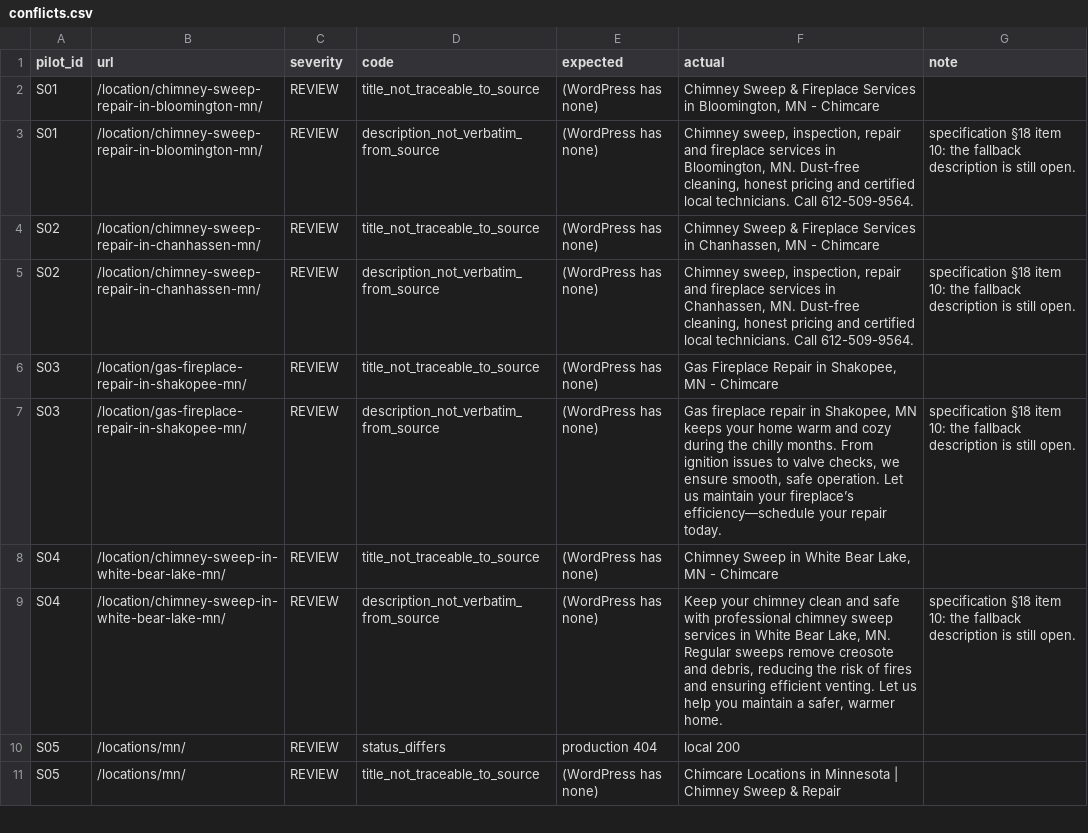
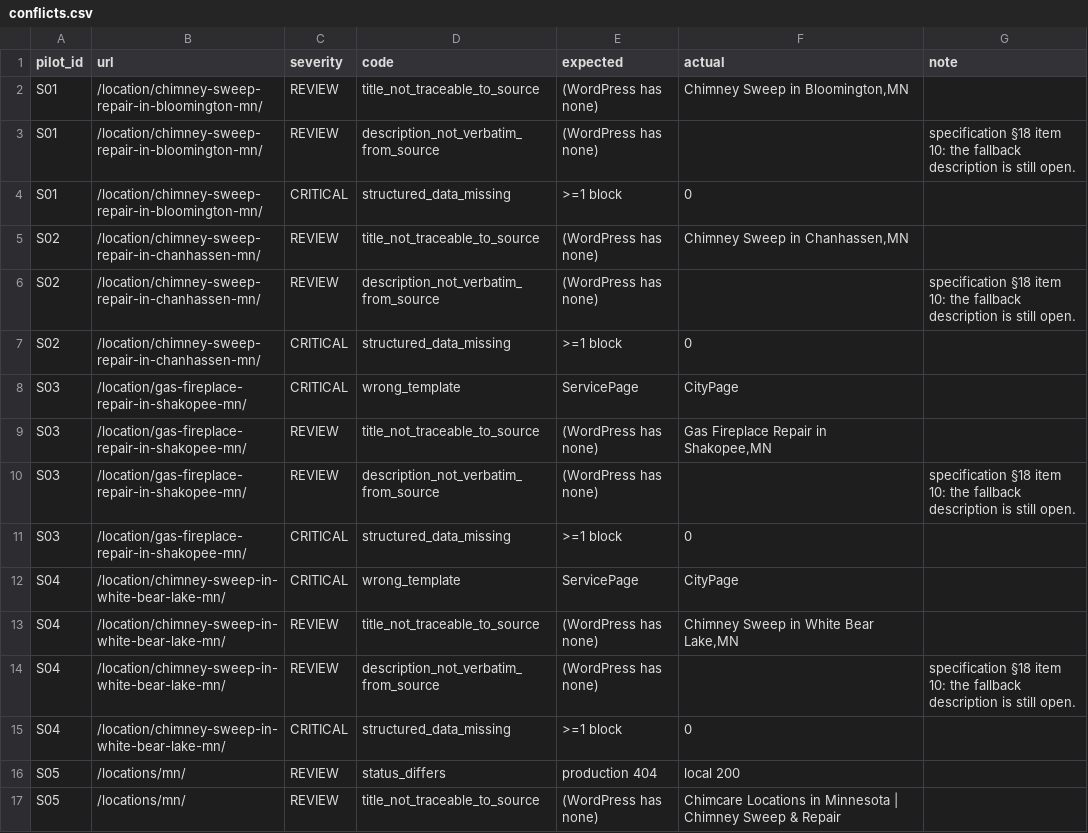
Before and after one commit to shashank934602/chimcare-web, a CSV file: data/smoke-10/conflicts.csv, drawn as a sheet; only a part is shown; the diff covers the shown part only.

```diff
--- a/data/smoke-10/conflicts.csv
+++ b/data/smoke-10/conflicts.csv
@@ -1,10 +1,16 @@
 pilot_id,url,severity,code,expected,actual,note
-S01,/location/chimney-sweep-repair-in-bloomington-mn/,REVIEW,title_not_traceable_to_source,(WordPress has none),"Chimney Sweep & Fireplace Services in Bloomington, MN - Chimcare",
-S01,/location/chimney-sweep-repair-in-bloomington-mn/,REVIEW,description_not_verbatim_from_source,(WordPress has none),"Chimney sweep, inspection, repair and fireplace services in Bloomington, MN. Dust-free cleaning, honest pricing and certified local technicians. Call 612-509-9564.",specification §18 item 10: the fallback description is still open.
-S02,/location/chimney-sweep-repair-in-chanhassen-mn/,REVIEW,title_not_traceable_to_source,(WordPress has none),"Chimney Sweep & Fireplace Services in Chanhassen, MN - Chimcare",
-S02,/location/chimney-sweep-repair-in-chanhassen-mn/,REVIEW,description_not_verbatim_from_source,(WordPress has none),"Chimney sweep, inspection, repair and fireplace services in Chanhassen, MN. Dust-free cleaning, honest pricing and certified local technicians. Call 612-509-9564.",specification §18 item 10: the fallback description is still open.
-S03,/location/gas-fireplace-repair-in-shakopee-mn/,REVIEW,title_not_traceable_to_source,(WordPress has none),"Gas Fireplace Repair in Shakopee, MN - Chimcare",
-S03,/location/gas-fireplace-repair-in-shakopee-mn/,REVIEW,description_not_verbatim_from_source,(WordPress has none),"Gas fireplace repair in Shakopee, MN keeps your home warm and cozy during the chilly months. From ignition issues to valve checks, we ensure smooth, safe operation. Let us maintain your fireplace’s efficiency—schedule your repair today.",specification §18 item 10: the fallback description is still open.
-S04,/location/chimney-sweep-in-white-bear-lake-mn/,REVIEW,title_not_traceable_to_source,(WordPress has none),"Chimney Sweep in White Bear Lake, MN - Chimcare",
-S04,/location/chimney-sweep-in-white-bear-lake-mn/,REVIEW,description_not_verbatim_from_source,(WordPress has none),"Keep your chimney clean and safe with professional chimney sweep services in White Bear Lake, MN. Regular sweeps remove creosote and debris, reducing the risk of fires and ensuring efficient venting. Let us help you maintain a safer, warmer home.",specification §18 item 10: the fallback description is still open.
+S01,/location/chimney-sweep-repair-in-bloomington-mn/,REVIEW,title_not_traceable_to_source,(WordPress has none),"Chimney Sweep in Bloomington,MN",
+S01,/location/chimney-sweep-repair-in-bloomington-mn/,REVIEW,description_not_verbatim_from_source,(WordPress has none),,specification §18 item 10: the fallback description is still open.
+S01,/location/chimney-sweep-repair-in-bloomington-mn/,CRITICAL,structured_data_missing,>=1 block,0,
+S02,/location/chimney-sweep-repair-in-chanhassen-mn/,REVIEW,title_not_traceable_to_source,(WordPress has none),"Chimney Sweep in Chanhassen,MN",
+S02,/location/chimney-sweep-repair-in-chanhassen-mn/,REVIEW,description_not_verbatim_from_source,(WordPress has none),,specification §18 item 10: the fallback description is still open.
+S02,/location/chimney-sweep-repair-in-chanhassen-mn/,CRITICAL,structured_data_missing,>=1 block,0,
+S03,/location/gas-fireplace-repair-in-shakopee-mn/,CRITICAL,wrong_template,ServicePage,CityPage,
+S03,/location/gas-fireplace-repair-in-shakopee-mn/,REVIEW,title_not_traceable_to_source,(WordPress has none),"Gas Fireplace Repair in Shakopee,MN",
+S03,/location/gas-fireplace-repair-in-shakopee-mn/,REVIEW,description_not_verbatim_from_source,(WordPress has none),,specification §18 item 10: the fallback description is still open.
+S03,/location/gas-fireplace-repair-in-shakopee-mn/,CRITICAL,structured_data_missing,>=1 block,0,
+S04,/location/chimney-sweep-in-white-bear-lake-mn/,CRITICAL,wrong_template,ServicePage,CityPage,
+S04,/location/chimney-sweep-in-white-bear-lake-mn/,REVIEW,title_not_traceable_to_source,(WordPress has none),"Chimney Sweep in White Bear Lake,MN",
+S04,/location/chimney-sweep-in-white-bear-lake-mn/,REVIEW,description_not_verbatim_from_source,(WordPress has none),,specification §18 item 10: the fallback description is still open.
+S04,/location/chimney-sweep-in-white-bear-lake-mn/,CRITICAL,structured_data_missing,>=1 block,0,
 S05,/locations/mn/,REVIEW,status_differs,production 404,local 200,
```
Also changed, not shown: 2 added rows and 4 edited cells elsewhere in this file, data/smoke-10/parity-report.csv, 4 other files.
